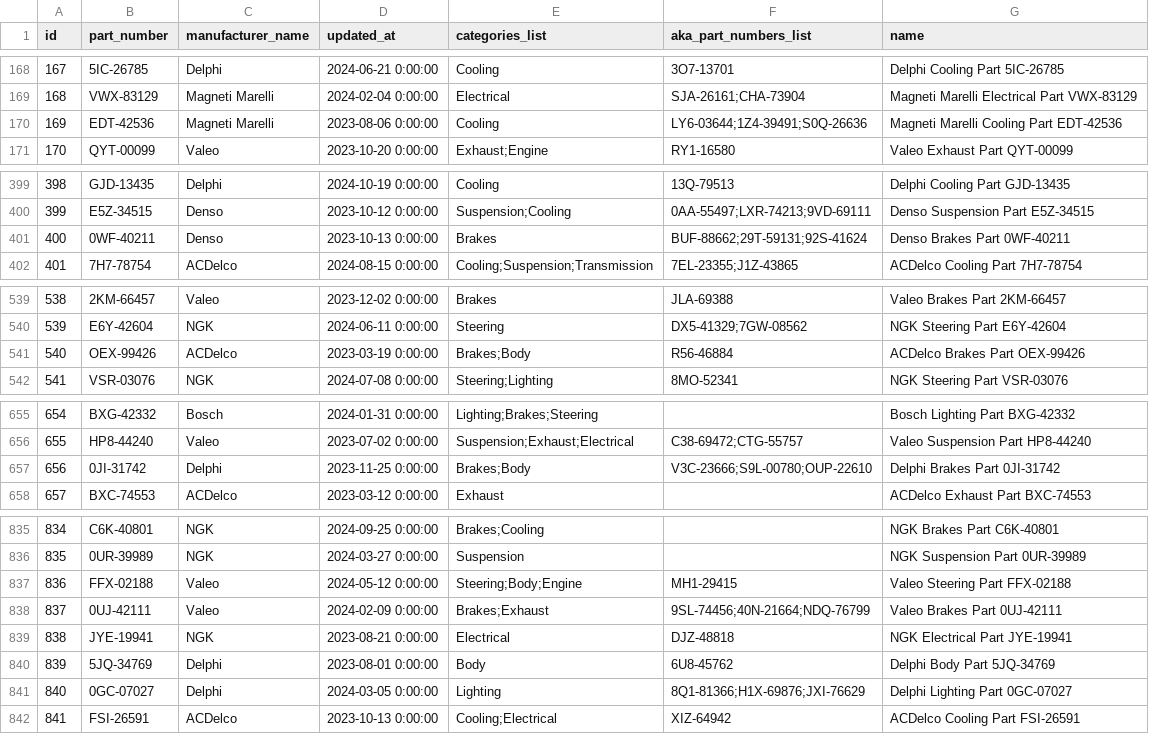
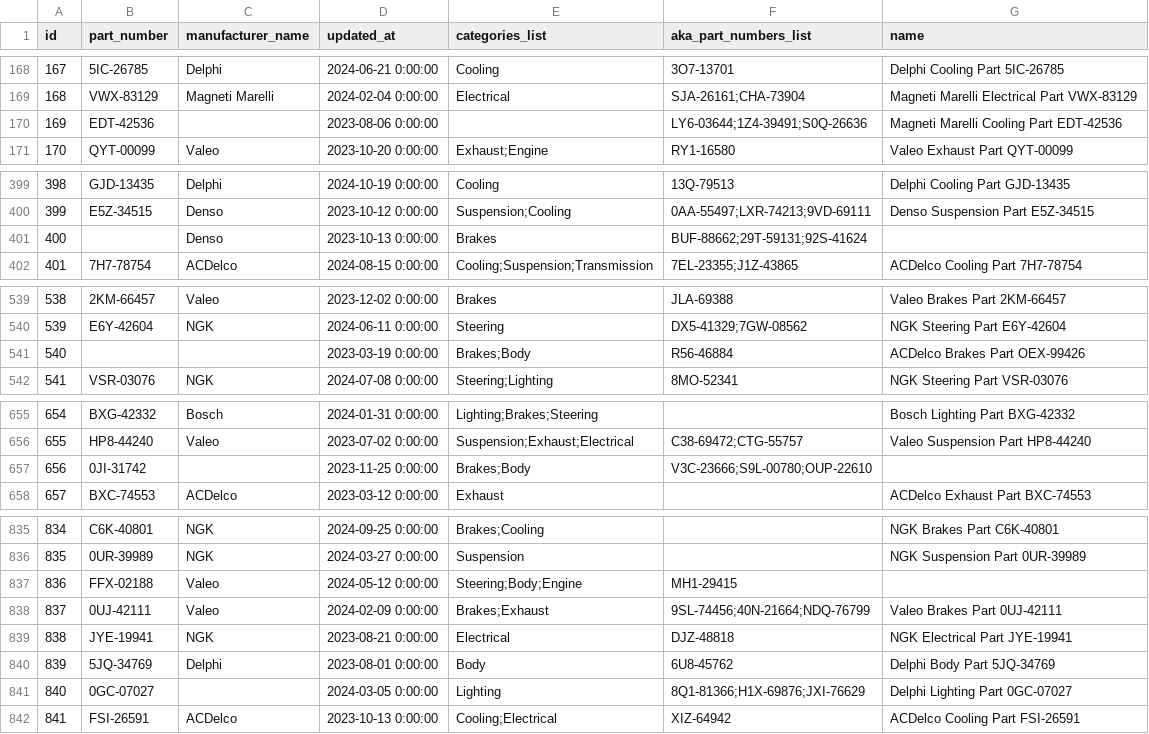
Before and after one commit to nikolaivanv/python-interview-task-data, a CSV file: products.csv, drawn as a sheet; only a part is shown, gaps mark what is left out; the diff covers the shown part only.

```diff
--- a/products.csv
+++ b/products.csv
@@ -169,3 +169,3 @@ id,part_number,manufacturer_name,updated_at,categories_list,aka_part_numbers_lis
 168,VWX-83129,Magneti Marelli,2024-02-04 0:00:00,Electrical,SJA-26161;CHA-73904,Magneti Marelli Electrical Part VWX-83129
-169,EDT-42536,Magneti Marelli,2023-08-06 0:00:00,Cooling,LY6-03644;1Z4-39491;S0Q-26636,Magneti Marelli Cooling Part EDT-42536
+169,EDT-42536,,2023-08-06 0:00:00,,LY6-03644;1Z4-39491;S0Q-26636,Magneti Marelli Cooling Part EDT-42536
 170,QYT-00099,Valeo,2023-10-20 0:00:00,Exhaust;Engine,RY1-16580,Valeo Exhaust Part QYT-00099
@@ -400,3 +400,3 @@ id,part_number,manufacturer_name,updated_at,categories_list,aka_part_numbers_lis
 399,E5Z-34515,Denso,2023-10-12 0:00:00,Suspension;Cooling,0AA-55497;LXR-74213;9VD-69111,Denso Suspension Part E5Z-34515
-400,0WF-40211,Denso,2023-10-13 0:00:00,Brakes,BUF-88662;29T-59131;92S-41624,Denso Brakes Part 0WF-40211
+400,,Denso,2023-10-13 0:00:00,Brakes,BUF-88662;29T-59131;92S-41624,
 401,7H7-78754,ACDelco,2024-08-15 0:00:00,Cooling;Suspension;Transmission,7EL-23355;J1Z-43865,ACDelco Cooling Part 7H7-78754
@@ -540,3 +540,3 @@ id,part_number,manufacturer_name,updated_at,categories_list,aka_part_numbers_lis
 539,E6Y-42604,NGK,2024-06-11 0:00:00,Steering,DX5-41329;7GW-08562,NGK Steering Part E6Y-42604
-540,OEX-99426,ACDelco,2023-03-19 0:00:00,Brakes;Body,R56-46884,ACDelco Brakes Part OEX-99426
+540,,,2023-03-19 0:00:00,Brakes;Body,R56-46884,ACDelco Brakes Part OEX-99426
 541,VSR-03076,NGK,2024-07-08 0:00:00,Steering;Lighting,8MO-52341,NGK Steering Part VSR-03076
@@ -656,3 +656,3 @@ id,part_number,manufacturer_name,updated_at,categories_list,aka_part_numbers_lis
 655,HP8-44240,Valeo,2023-07-02 0:00:00,Suspension;Exhaust;Electrical,C38-69472;CTG-55757,Valeo Suspension Part HP8-44240
-656,0JI-31742,Delphi,2023-11-25 0:00:00,Brakes;Body,V3C-23666;S9L-00780;OUP-22610,Delphi Brakes Part 0JI-31742
+656,0JI-31742,,2023-11-25 0:00:00,Brakes;Body,V3C-23666;S9L-00780;OUP-22610,
 657,BXC-74553,ACDelco,2023-03-12 0:00:00,Exhaust,,ACDelco Exhaust Part BXC-74553
@@ -836,3 +836,3 @@ id,part_number,manufacturer_name,updated_at,categories_list,aka_part_numbers_lis
 835,0UR-39989,NGK,2024-03-27 0:00:00,Suspension,,NGK Suspension Part 0UR-39989
-836,FFX-02188,Valeo,2024-05-12 0:00:00,Steering;Body;Engine,MH1-29415,Valeo Steering Part FFX-02188
+836,FFX-02188,Valeo,2024-05-12 0:00:00,Steering;Body;Engine,MH1-29415,
 837,0UJ-42111,Valeo,2024-02-09 0:00:00,Brakes;Exhaust,9SL-74456;40N-21664;NDQ-76799,Valeo Brakes Part 0UJ-42111
@@ -840,3 +840,3 @@ id,part_number,manufacturer_name,updated_at,categories_list,aka_part_numbers_lis
 839,5JQ-34769,Delphi,2023-08-01 0:00:00,Body,6U8-45762,Delphi Body Part 5JQ-34769
-840,0GC-07027,Delphi,2024-03-05 0:00:00,Lighting,8Q1-81366;H1X-69876;JXI-76629,Delphi Lighting Part 0GC-07027
+840,0GC-07027,,2024-03-05 0:00:00,Lighting,8Q1-81366;H1X-69876;JXI-76629,Delphi Lighting Part 0GC-07027
 841,FSI-26591,ACDelco,2023-10-13 0:00:00,Cooling;Electrical,XIZ-64942,ACDelco Cooling Part FSI-26591
```
Also changed, not shown: 2 edited cells elsewhere in this file, prices_part_1.csv, prices_part_2.csv.
